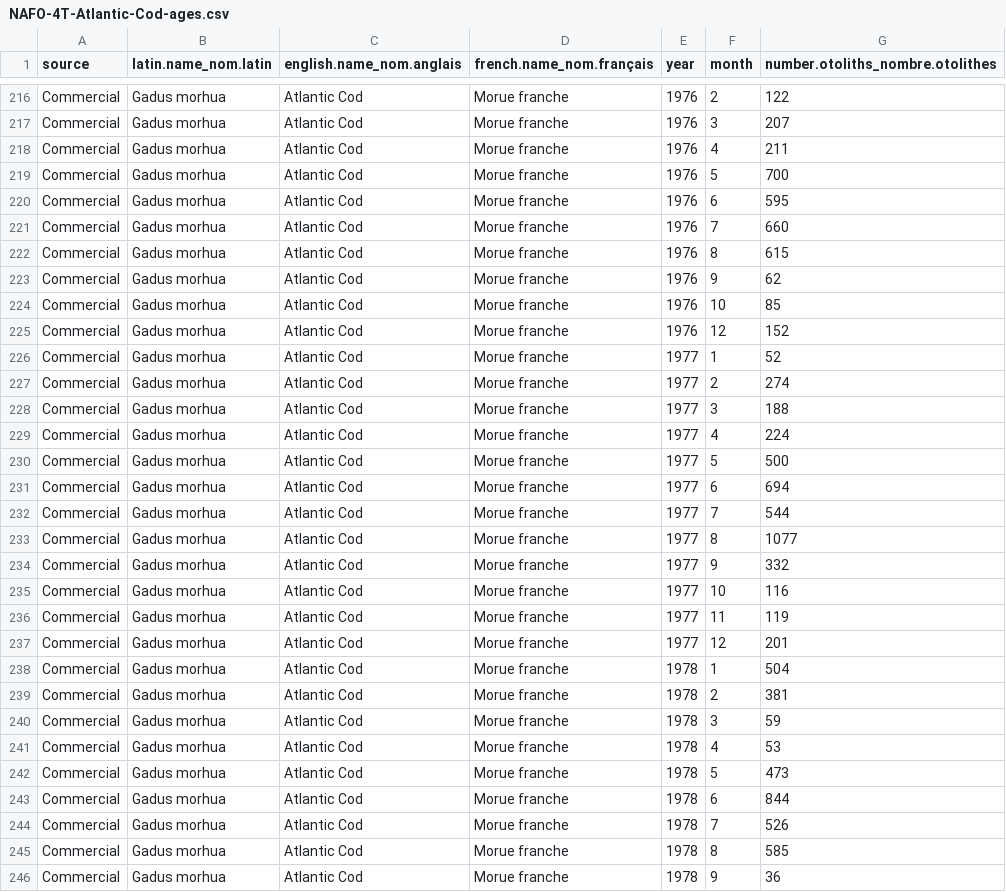
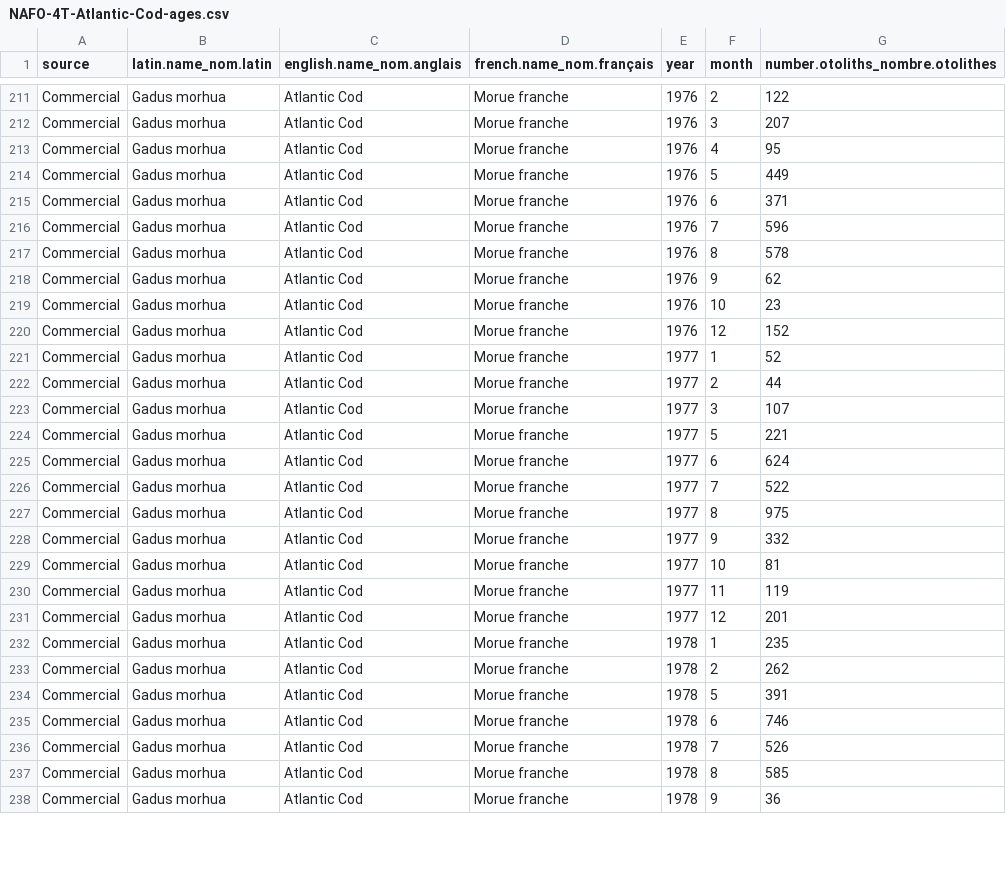
Before and after one commit to dfo-gulf-science/fgp-datasets, a CSV file: cod_otoliths/NAFO-4T-Atlantic-Cod-ages.csv, drawn as a sheet; only a part is shown, gaps mark what is left out; the diff covers the shown part only.

```diff
--- a/cod_otoliths/NAFO-4T-Atlantic-Cod-ages.csv
+++ b/cod_otoliths/NAFO-4T-Atlantic-Cod-ages.csv
@@ -217,28 +212,25 @@
 "Commercial","Gadus morhua","Atlantic Cod","Morue franche",1976,3,207
-"Commercial","Gadus morhua","Atlantic Cod","Morue franche",1976,4,211
-"Commercial","Gadus morhua","Atlantic Cod","Morue franche",1976,5,700
-"Commercial","Gadus morhua","Atlantic Cod","Morue franche",1976,6,595
-"Commercial","Gadus morhua","Atlantic Cod","Morue franche",1976,7,660
-"Commercial","Gadus morhua","Atlantic Cod","Morue franche",1976,8,615
+"Commercial","Gadus morhua","Atlantic Cod","Morue franche",1976,4,95
+"Commercial","Gadus morhua","Atlantic Cod","Morue franche",1976,5,449
+"Commercial","Gadus morhua","Atlantic Cod","Morue franche",1976,6,371
+"Commercial","Gadus morhua","Atlantic Cod","Morue franche",1976,7,596
+"Commercial","Gadus morhua","Atlantic Cod","Morue franche",1976,8,578
 "Commercial","Gadus morhua","Atlantic Cod","Morue franche",1976,9,62
-"Commercial","Gadus morhua","Atlantic Cod","Morue franche",1976,10,85
+"Commercial","Gadus morhua","Atlantic Cod","Morue franche",1976,10,23
 "Commercial","Gadus morhua","Atlantic Cod","Morue franche",1976,12,152
 "Commercial","Gadus morhua","Atlantic Cod","Morue franche",1977,1,52
-"Commercial","Gadus morhua","Atlantic Cod","Morue franche",1977,2,274
-"Commercial","Gadus morhua","Atlantic Cod","Morue franche",1977,3,188
-"Commercial","Gadus morhua","Atlantic Cod","Morue franche",1977,4,224
-"Commercial","Gadus morhua","Atlantic Cod","Morue franche",1977,5,500
-"Commercial","Gadus morhua","Atlantic Cod","Morue franche",1977,6,694
-"Commercial","Gadus morhua","Atlantic Cod","Morue franche",1977,7,544
-"Commercial","Gadus morhua","Atlantic Cod","Morue franche",1977,8,1077
+"Commercial","Gadus morhua","Atlantic Cod","Morue franche",1977,2,44
+"Commercial","Gadus morhua","Atlantic Cod","Morue franche",1977,3,107
+"Commercial","Gadus morhua","Atlantic Cod","Morue franche",1977,5,221
+"Commercial","Gadus morhua","Atlantic Cod","Morue franche",1977,6,624
+"Commercial","Gadus morhua","Atlantic Cod","Morue franche",1977,7,522
+"Commercial","Gadus morhua","Atlantic Cod","Morue franche",1977,8,975
 "Commercial","Gadus morhua","Atlantic Cod","Morue franche",1977,9,332
-"Commercial","Gadus morhua","Atlantic Cod","Morue franche",1977,10,116
+"Commercial","Gadus morhua","Atlantic Cod","Morue franche",1977,10,81
 "Commercial","Gadus morhua","Atlantic Cod","Morue franche",1977,11,119
 "Commercial","Gadus morhua","Atlantic Cod","Morue franche",1977,12,201
-"Commercial","Gadus morhua","Atlantic Cod","Morue franche",1978,1,504
-"Commercial","Gadus morhua","Atlantic Cod","Morue franche",1978,2,381
-"Commercial","Gadus morhua","Atlantic Cod","Morue franche",1978,3,59
-"Commercial","Gadus morhua","Atlantic Cod","Morue franche",1978,4,53
-"Commercial","Gadus morhua","Atlantic Cod","Morue franche",1978,5,473
-"Commercial","Gadus morhua","Atlantic Cod","Morue franche",1978,6,844
+"Commercial","Gadus morhua","Atlantic Cod","Morue franche",1978,1,235
+"Commercial","Gadus morhua","Atlantic Cod","Morue franche",1978,2,262
+"Commercial","Gadus morhua","Atlantic Cod","Morue franche",1978,5,391
+"Commercial","Gadus morhua","Atlantic Cod","Morue franche",1978,6,746
 "Commercial","Gadus morhua","Atlantic Cod","Morue franche",1978,7,526
```
Also changed, not shown: 6 removed rows and 55 edited cells elsewhere in this file, cod_otoliths/data-dictionary.csv, plaice_otoliths/NAFO-4T-American-Plaice-ages.csv, 15 other files.
